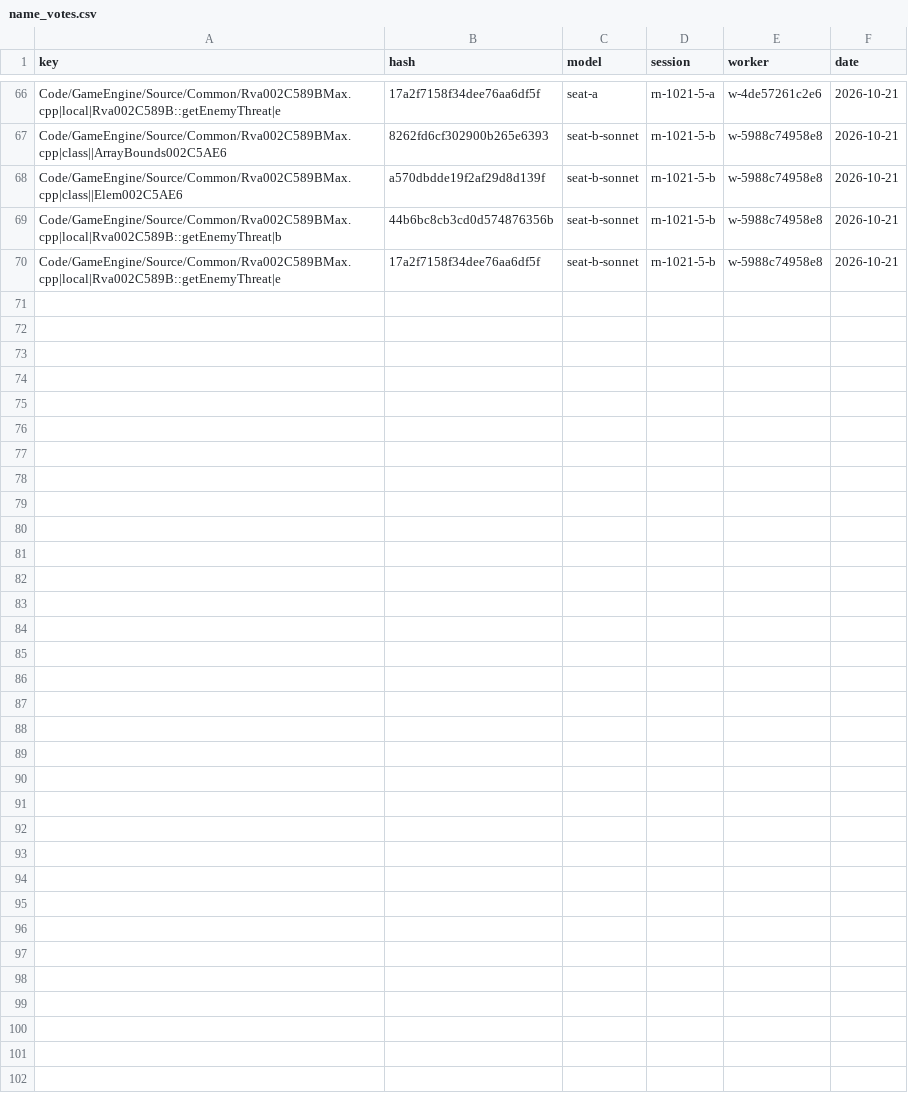
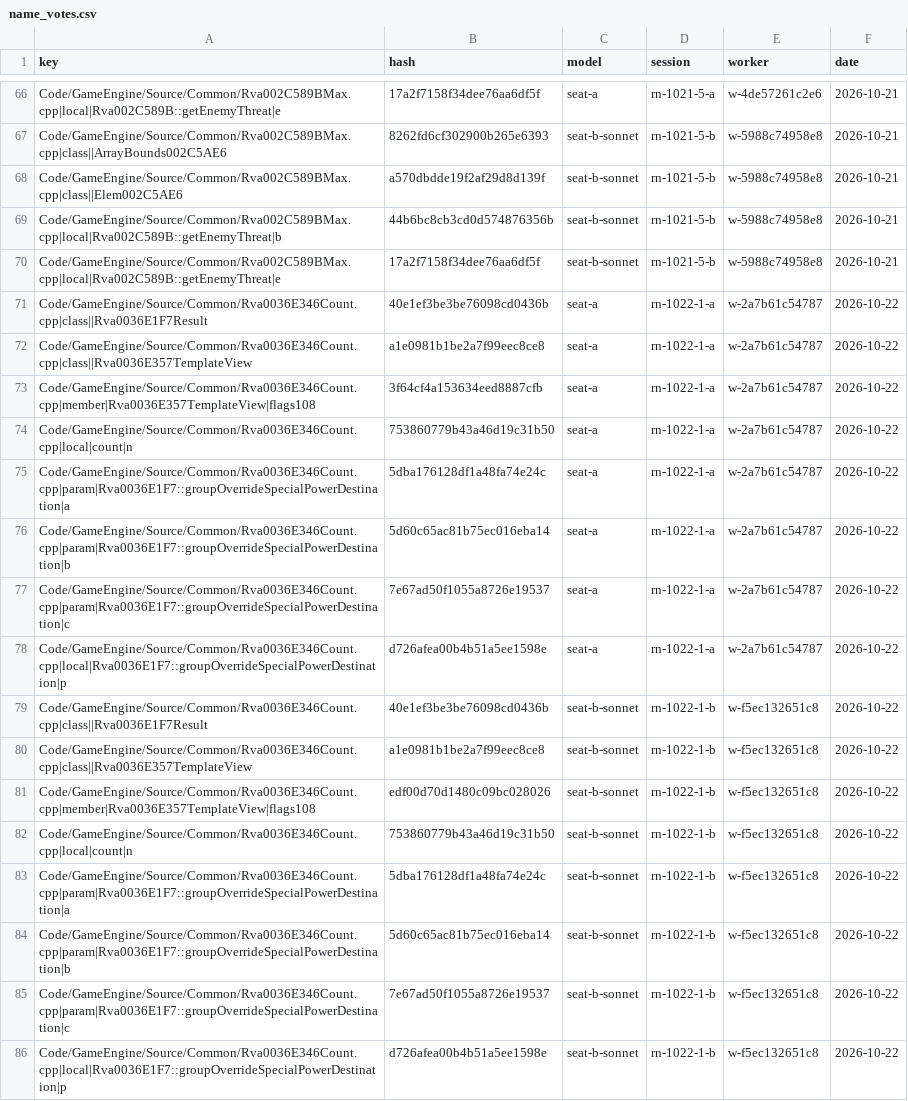
Before and after one commit to Alitryel/Open-BFME-2, a CSV file: reverse/name_votes.csv, drawn as a sheet; only a part is shown, gaps mark what is left out; the diff names each change by its address in the sheet, - before the commit and + after, or states it on an @@ line.

```diff
--- a/reverse/name_votes.csv
+++ b/reverse/name_votes.csv
+row 71: Code/GameEngine/Source/Common/Rva0036E346Count.cpp|class||Rva0036E1F7Result | 40e1ef3be3be76098cd0436b | seat-a | rn-1022-1-a | w-2a7b61c54787 | 2026-10-22
+row 72: Code/GameEngine/Source/Common/Rva0036E346Count.cpp|class||Rva0036E357TemplateView | a1e0981b1be2a7f99eec8ce8 | seat-a | rn-1022-1-a | w-2a7b61c54787 | 2026-10-22
+row 73: Code/GameEngine/Source/Common/Rva0036E346Count.cpp|member|Rva0036E357TemplateView|flags108 | 3f64cf4a153634eed8887cfb | seat-a | rn-1022-1-a | w-2a7b61c54787 | 2026-10-22
+row 74: Code/GameEngine/Source/Common/Rva0036E346Count.cpp|local|count|n | 753860779b43a46d19c31b50 | seat-a | rn-1022-1-a | w-2a7b61c54787 | 2026-10-22
+row 75: Code/GameEngine/Source/Common/Rva0036E346Count.cpp|param|Rva0036E1F7::groupOverrideSpecialPowerDestination|a | 5dba176128df1a48fa74e24c | seat-a | rn-1022-1-a | w-2a7b61c54787 | 2026-10-22
+row 76: Code/GameEngine/Source/Common/Rva0036E346Count.cpp|param|Rva0036E1F7::groupOverrideSpecialPowerDestination|b | 5d60c65ac81b75ec016eba14 | seat-a | rn-1022-1-a | w-2a7b61c54787 | 2026-10-22
+row 77: Code/GameEngine/Source/Common/Rva0036E346Count.cpp|param|Rva0036E1F7::groupOverrideSpecialPowerDestination|c | 7e67ad50f1055a8726e19537 | seat-a | rn-1022-1-a | w-2a7b61c54787 | 2026-10-22
+row 78: Code/GameEngine/Source/Common/Rva0036E346Count.cpp|local|Rva0036E1F7::groupOverrideSpecialPowerDestination|p | d726afea00b4b51a5ee1598e | seat-a | rn-1022-1-a | w-2a7b61c54787 | 2026-10-22
+row 79: Code/GameEngine/Source/Common/Rva0036E346Count.cpp|class||Rva0036E1F7Result | 40e1ef3be3be76098cd0436b | seat-b-sonnet | rn-1022-1-b | w-f5ec132651c8 | 2026-10-22
+row 80: Code/GameEngine/Source/Common/Rva0036E346Count.cpp|class||Rva0036E357TemplateView | a1e0981b1be2a7f99eec8ce8 | seat-b-sonnet | rn-1022-1-b | w-f5ec132651c8 | 2026-10-22
+row 81: Code/GameEngine/Source/Common/Rva0036E346Count.cpp|member|Rva0036E357TemplateView|flags108 | edf00d70d1480c09bc028026 | seat-b-sonnet | rn-1022-1-b | w-f5ec132651c8 | 2026-10-22
+row 82: Code/GameEngine/Source/Common/Rva0036E346Count.cpp|local|count|n | 753860779b43a46d19c31b50 | seat-b-sonnet | rn-1022-1-b | w-f5ec132651c8 | 2026-10-22
+row 83: Code/GameEngine/Source/Common/Rva0036E346Count.cpp|param|Rva0036E1F7::groupOverrideSpecialPowerDestination|a | 5dba176128df1a48fa74e24c | seat-b-sonnet | rn-1022-1-b | w-f5ec132651c8 | 2026-10-22
+row 84: Code/GameEngine/Source/Common/Rva0036E346Count.cpp|param|Rva0036E1F7::groupOverrideSpecialPowerDestination|b | 5d60c65ac81b75ec016eba14 | seat-b-sonnet | rn-1022-1-b | w-f5ec132651c8 | 2026-10-22
+row 85: Code/GameEngine/Source/Common/Rva0036E346Count.cpp|param|Rva0036E1F7::groupOverrideSpecialPowerDestination|c | 7e67ad50f1055a8726e19537 | seat-b-sonnet | rn-1022-1-b | w-f5ec132651c8 | 2026-10-22
+row 86: Code/GameEngine/Source/Common/Rva0036E346Count.cpp|local|Rva0036E1F7::groupOverrideSpecialPowerDestination|p | d726afea00b4b51a5ee1598e | seat-b-sonnet | rn-1022-1-b | w-f5ec132651c8 | 2026-10-22
```
Also changed, not shown: reverse/name_agreed.csv, reverse/name_basis.csv, 1 other file.
